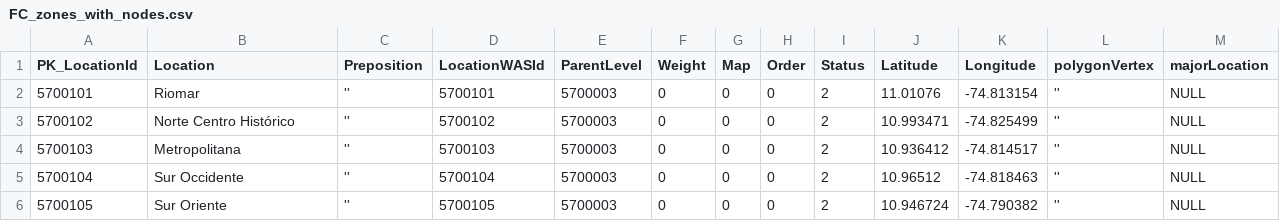
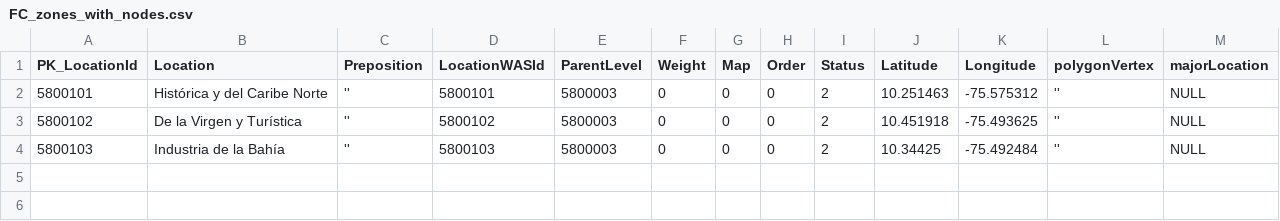
Before and after one commit to victorothon/fr_zoning, a CSV file: read_files/FC_zones_with_nodes.csv, drawn as a sheet.

```diff
--- a/read_files/FC_zones_with_nodes.csv
+++ b/read_files/FC_zones_with_nodes.csv
@@ -1,6 +1,4 @@
 PK_LocationId,Location,Preposition,LocationWASId,ParentLevel,Weight,Map,Order,Status,Latitude,Longitude,polygonVertex,majorLocation
-5700101,Riomar,'',5700101,5700003,0,0,0,2,11.01076,-74.813154,'',NULL
-5700102,Norte Centro Histórico,'',5700102,5700003,0,0,0,2,10.993471,-74.825499,'',NULL
-5700103,Metropolitana,'',5700103,5700003,0,0,0,2,10.936412,-74.814517,'',NULL
-5700104,Sur Occidente,'',5700104,5700003,0,0,0,2,10.96512,-74.818463,'',NULL
-5700105,Sur Oriente,'',5700105,5700003,0,0,0,2,10.946724,-74.790382,'',NULL
+5800101,Histórica y del Caribe Norte,'',5800101,5800003,0,0,0,2,10.251463,-75.575312,'',NULL
+5800102,De la Virgen y Turística,'',5800102,5800003,0,0,0,2,10.451918,-75.493625,'',NULL
+5800103,Industria de la Bahía,'',5800103,5800003,0,0,0,2,10.34425,-75.492484,'',NULL
```
Also changed, not shown: aux_docs_for_update/city_nodes.csv, aux_docs_for_update/classicLocations_zones.csv, 26 other files.
